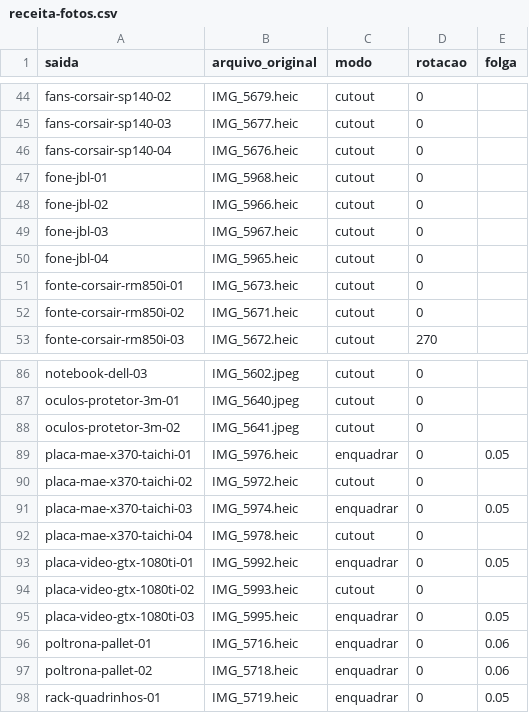
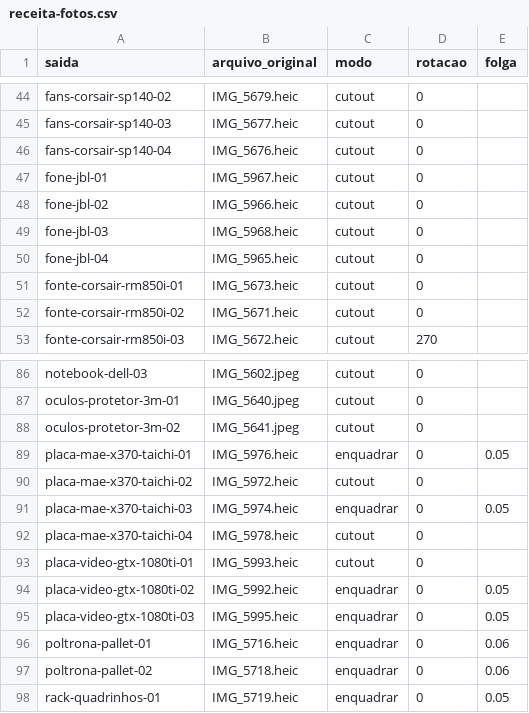
Before and after one commit to vieiradiego/bazar-do-diego, a CSV file: receita-fotos.csv, drawn as a sheet; only a part is shown, gaps mark what is left out.

```diff
--- a/receita-fotos.csv
+++ b/receita-fotos.csv
@@ -46,5 +46,5 @@ fans-corsair-sp140-03,IMG_5677.heic,cutout,0,
 fans-corsair-sp140-04,IMG_5676.heic,cutout,0,
-fone-jbl-01,IMG_5968.heic,cutout,0,
+fone-jbl-01,IMG_5967.heic,cutout,0,
 fone-jbl-02,IMG_5966.heic,cutout,0,
-fone-jbl-03,IMG_5967.heic,cutout,0,
+fone-jbl-03,IMG_5968.heic,cutout,0,
 fone-jbl-04,IMG_5965.heic,cutout,0,
@@ -92,4 +92,4 @@ placa-mae-x370-taichi-03,IMG_5974.heic,enquadrar,0,0.05
 placa-mae-x370-taichi-04,IMG_5978.heic,cutout,0,
-placa-video-gtx-1080ti-01,IMG_5992.heic,enquadrar,0,0.05
-placa-video-gtx-1080ti-02,IMG_5993.heic,cutout,0,
+placa-video-gtx-1080ti-01,IMG_5993.heic,cutout,0,
+placa-video-gtx-1080ti-02,IMG_5992.heic,enquadrar,0,0.05
 placa-video-gtx-1080ti-03,IMG_5995.heic,enquadrar,0,0.05
```
Also changed, not shown: 19 other files.
